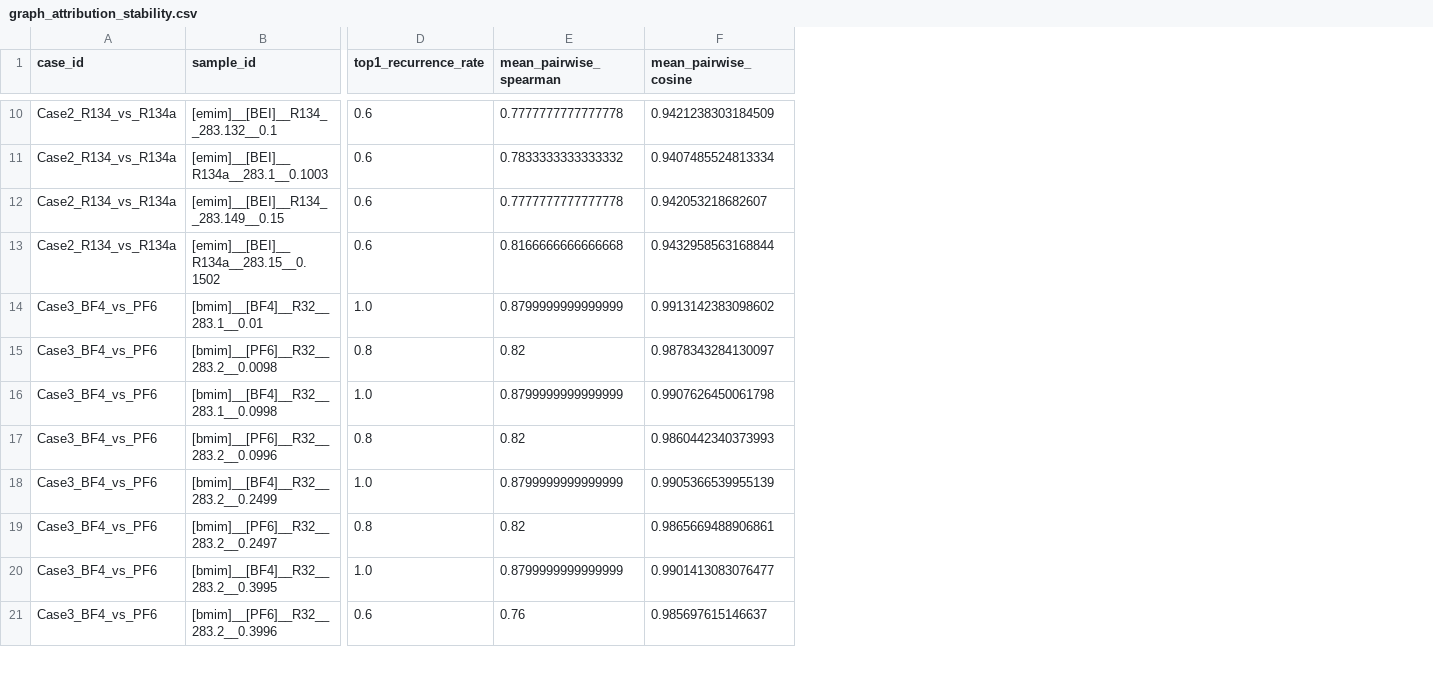
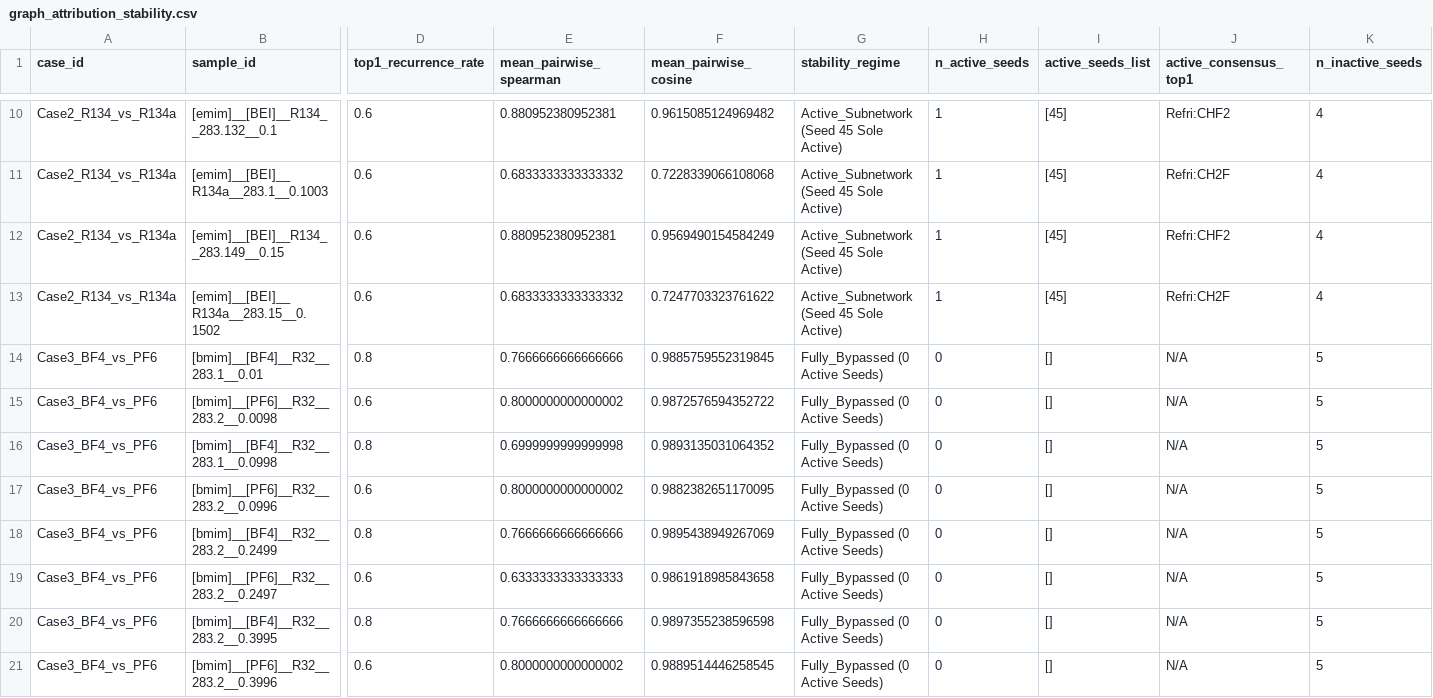
Before and after one commit to badaozhiwei-cmyk/GNN, a CSV file: results_attribution/graph_attribution_stability.csv, drawn as a sheet; only a part is shown, gaps mark what is left out; the diff covers the shown part only; the diff names each change by its address in the sheet, - before the commit and + after, or states it on an @@ line.

Commit message:
fix(interpretability): implement stratified stability audit, update diagnostic output, and include in freeze manifest

```diff
--- a/results_attribution/graph_attribution_stability.csv
+++ b/results_attribution/graph_attribution_stability.csv
+column G (stability_regime), rows 10-21: Active_Subnetwork (Seed 45 Sole Active) | Active_Subnetwork (Seed 45 Sole Active) | Active_Subnetwork (Seed 45 Sole Active) | Active_Subnetwork (Seed 45 Sole Active) | Fully_Bypassed (0 Active Seeds) | Fully_Bypassed (0 Active Seeds) | Fully_Bypassed (0 Active Seeds) | Fully_Bypassed (0 Active Seeds) | Fully_Bypassed (0 Active Seeds) | Fully_Bypassed (0 Active Seeds) | Fully_Bypassed (0 Active Seeds) | Fully_Bypassed (0 Active Seeds)
+column H (n_active_seeds), rows 10-21: 1 | 1 | 1 | 1 | 0 | 0 | 0 | 0 | 0 | 0 | 0 | 0
+column I (active_seeds_list), rows 10-21: [45] | [45] | [45] | [45] | [] | [] | [] | [] | [] | [] | [] | []
+column J (active_consensus_top1), rows 10-21: Refri:CHF2 | Refri:CH2F | Refri:CHF2 | Refri:CH2F | N/A | N/A | N/A | N/A | N/A | N/A | N/A | N/A
+column K (n_inactive_seeds), rows 10-21: 4 | 4 | 4 | 4 | 5 | 5 | 5 | 5 | 5 | 5 | 5 | 5
-E10 (mean_pairwise_spearman): 0.7777777777777778
+E10 (mean_pairwise_spearman): 0.880952380952381
-F10 (mean_pairwise_cosine): 0.9421238303184509
+F10 (mean_pairwise_cosine): 0.9615085124969482
-E11 (mean_pairwise_spearman): 0.7833333333333332
+E11 (mean_pairwise_spearman): 0.6833333333333332
-F11 (mean_pairwise_cosine): 0.9407485524813334
+F11 (mean_pairwise_cosine): 0.7228339066108068
-E12 (mean_pairwise_spearman): 0.7777777777777778
+E12 (mean_pairwise_spearman): 0.880952380952381
-F12 (mean_pairwise_cosine): 0.942053218682607
+F12 (mean_pairwise_cosine): 0.9569490154584249
-E13 (mean_pairwise_spearman): 0.8166666666666668
+E13 (mean_pairwise_spearman): 0.6833333333333332
-F13 (mean_pairwise_cosine): 0.9432958563168844
+F13 (mean_pairwise_cosine): 0.7247703323761622
-D14 (top1_recurrence_rate): 1.0
+D14 (top1_recurrence_rate): 0.8
-E14 (mean_pairwise_spearman): 0.8799999999999999
+E14 (mean_pairwise_spearman): 0.7666666666666666
-F14 (mean_pairwise_cosine): 0.9913142383098602
+F14 (mean_pairwise_cosine): 0.9885759552319845
-D15 (top1_recurrence_rate): 0.8
+D15 (top1_recurrence_rate): 0.6
-E15 (mean_pairwise_spearman): 0.82
+E15 (mean_pairwise_spearman): 0.8000000000000002
-F15 (mean_pairwise_cosine): 0.9878343284130097
+F15 (mean_pairwise_cosine): 0.9872576594352722
-D16 (top1_recurrence_rate): 1.0
+D16 (top1_recurrence_rate): 0.8
-E16 (mean_pairwise_spearman): 0.8799999999999999
+E16 (mean_pairwise_spearman): 0.6999999999999998
-F16 (mean_pairwise_cosine): 0.9907626450061798
+F16 (mean_pairwise_cosine): 0.9893135031064352
-D17 (top1_recurrence_rate): 0.8
+D17 (top1_recurrence_rate): 0.6
-E17 (mean_pairwise_spearman): 0.82
+E17 (mean_pairwise_spearman): 0.8000000000000002
-F17 (mean_pairwise_cosine): 0.9860442340373993
+F17 (mean_pairwise_cosine): 0.9882382651170095
-D18 (top1_recurrence_rate): 1.0
+D18 (top1_recurrence_rate): 0.8
-E18 (mean_pairwise_spearman): 0.8799999999999999
+E18 (mean_pairwise_spearman): 0.7666666666666666
-F18 (mean_pairwise_cosine): 0.9905366539955139
+F18 (mean_pairwise_cosine): 0.9895438949267069
-D19 (top1_recurrence_rate): 0.8
+D19 (top1_recurrence_rate): 0.6
-E19 (mean_pairwise_spearman): 0.82
+E19 (mean_pairwise_spearman): 0.6333333333333333
-F19 (mean_pairwise_cosine): 0.9865669488906861
+F19 (mean_pairwise_cosine): 0.9861918985843658
-D20 (top1_recurrence_rate): 1.0
+D20 (top1_recurrence_rate): 0.8
-E20 (mean_pairwise_spearman): 0.8799999999999999
+E20 (mean_pairwise_spearman): 0.7666666666666666
-F20 (mean_pairwise_cosine): 0.9901413083076477
+F20 (mean_pairwise_cosine): 0.9897355238596598
-E21 (mean_pairwise_spearman): 0.76
+E21 (mean_pairwise_spearman): 0.8000000000000002
-F21 (mean_pairwise_cosine): 0.985697615146637
+F21 (mean_pairwise_cosine): 0.9889514446258545
```
Also changed, not shown: 4 added columns and 101 edited cells elsewhere in this file, 6 other files.
